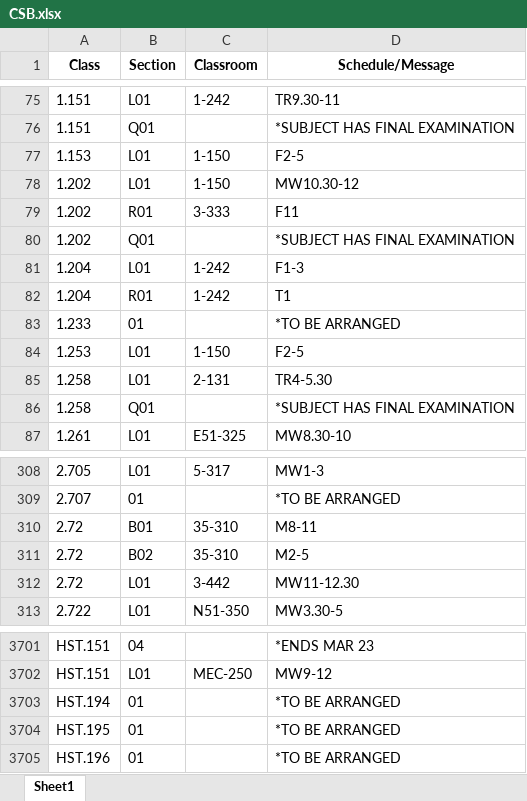
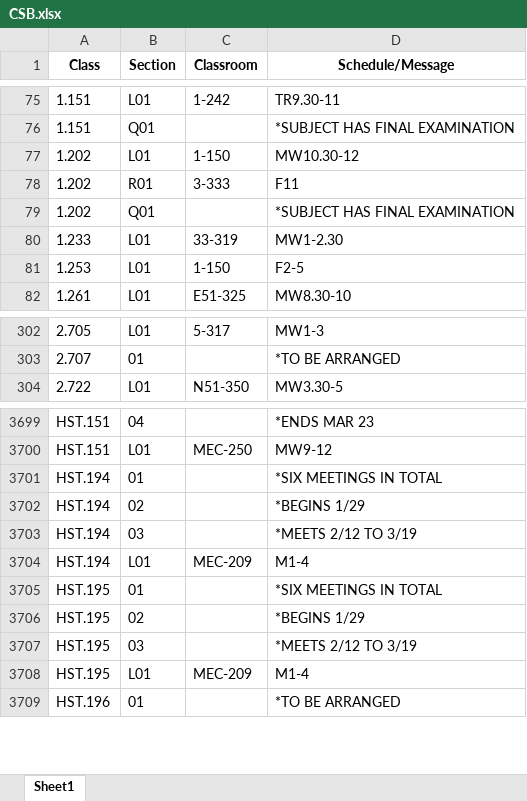
Before and after one commit to edfan/firehose, an Excel workbook: new_scripts/CSB.xlsx, sheet Sheet1, drawn as a sheet; only a part is shown, gaps mark what is left out; values as stored, in another font and other column widths than the file's, no borders; removed rows and columns are numbered as before the commit, all else as after; the diff covers the shown part only; the diff names each change by its address in the sheet, - before the commit and + after, or states it on an @@ line.

```diff
--- a/new_scripts/CSB.xlsx (sheet Sheet1)
+++ b/new_scripts/CSB.xlsx (sheet Sheet1)
-row 77: 1.153 | L01 | 1-150 | F2-5
-row 81: 1.204 | L01 | 1-242 | F1-3
-row 82: 1.204 | R01 | 1-242 | T1
-B80 (Section): 01
+B80 (Section): L01
-C80 (Classroom): (empty)
+C80 (Classroom): 33-319
-D80 (Schedule/Message): *TO BE ARRANGED
+D80 (Schedule/Message): MW1-2.30
-row 85: 1.258 | L01 | 2-131 | TR4-5.30
-row 86: 1.258 | Q01 |  | *SUBJECT HAS FINAL EXAMINATION
-row 310: 2.72 | B01 | 35-310 | M8-11
-row 311: 2.72 | B02 | 35-310 | M2-5
-row 312: 2.72 | L01 | 3-442 | MW11-12.30
-D3701 (Schedule/Message): *TO BE ARRANGED
+D3701 (Schedule/Message): *SIX MEETINGS IN TOTAL
+row 3702: HST.194 | 02 |  | *BEGINS 1/29
+row 3703: HST.194 | 03 |  | *MEETS 2/12 TO 3/19
+row 3704: HST.194 | L01 | MEC-209 | M1-4
-D3705 (Schedule/Message): *TO BE ARRANGED
+D3705 (Schedule/Message): *SIX MEETINGS IN TOTAL
+row 3706: HST.195 | 02 |  | *BEGINS 1/29
+row 3707: HST.195 | 03 |  | *MEETS 2/12 TO 3/19
+row 3708: HST.195 | L01 | MEC-209 | M1-4
```
Also changed, not shown: 24 added rows, 23 removed rows and 67 edited cells elsewhere in this sheet, 6 other files.
